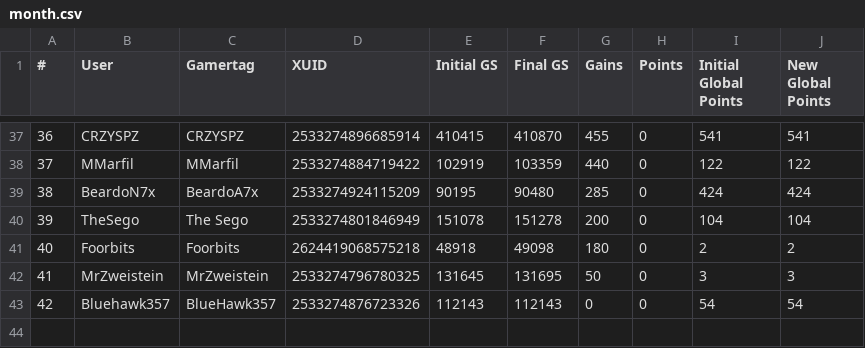
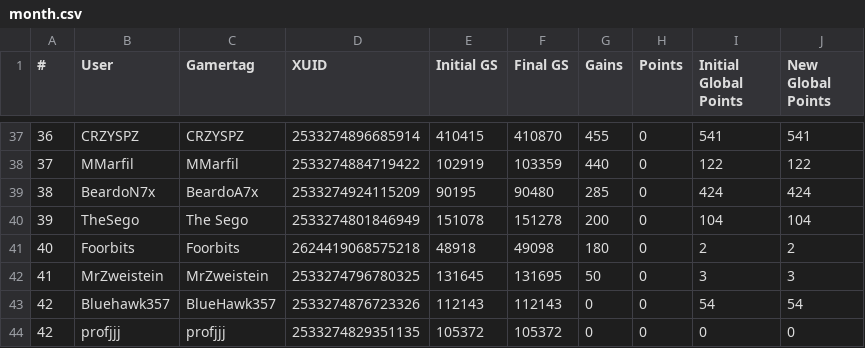
Before and after one commit to nullicw/xboxera-leaderboard, a CSV file: docs/scores/2021-07/month.csv, drawn as a sheet; only a part is shown, gaps mark what is left out.

Commit message:
data: added user profjjj

```diff
--- a/docs/scores/2021-07/month.csv
+++ b/docs/scores/2021-07/month.csv
@@ -43 +43,2 @@
 42;Bluehawk357;BlueHawk357;2533274876723326;112143;112143;0;0;54;54
+42;profjjj;profjjj;2533274829351135;105372;105372;0;0;0;0
```
Also changed, not shown: docs/scores/2021-07/week46.csv.
